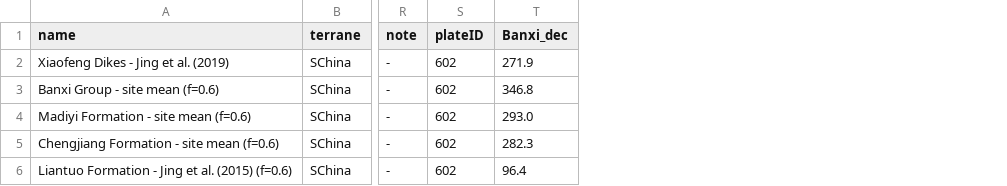
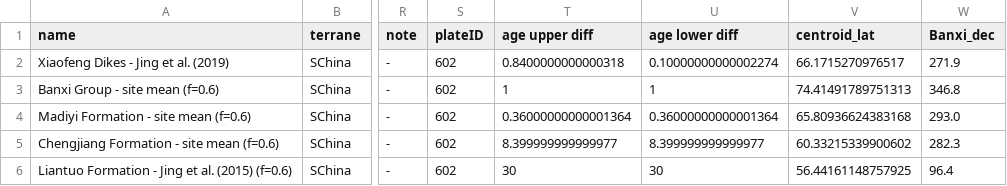
Before and after one commit to Swanson-Hysell-Group/Banxi_Paleomagnetism, a CSV file: Compilations/Output/SChina-clean-poles.csv, drawn as a sheet; only a part is shown, gaps mark what is left out; the diff names each change by its address in the sheet, - before the commit and + after, or states it on an @@ line.

```diff
--- a/Compilations/Output/SChina-clean-poles.csv
+++ b/Compilations/Output/SChina-clean-poles.csv
+column T (age upper diff), rows 2-6: 0.8400000000000318 | 1 | 0.36000000000001364 | 8.399999999999977 | 30
+column U (age lower diff), rows 2-6: 0.10000000000002274 | 1 | 0.36000000000001364 | 8.399999999999977 | 30
+column V (centroid_lat), rows 2-6: 66.1715270976517 | 74.41491789751313 | 65.80936624383168 | 60.33215339900602 | 56.44161148757925
```
Also changed, not shown: 19 other files.
